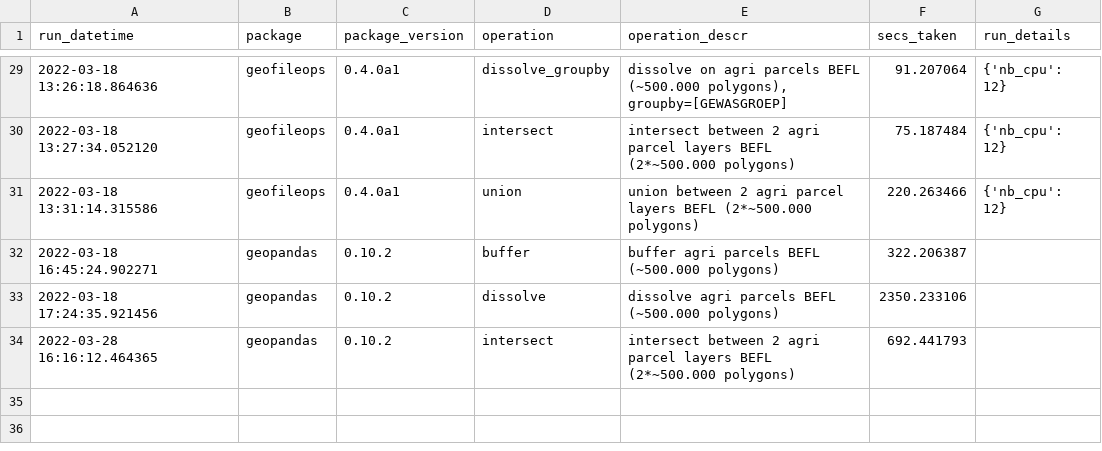
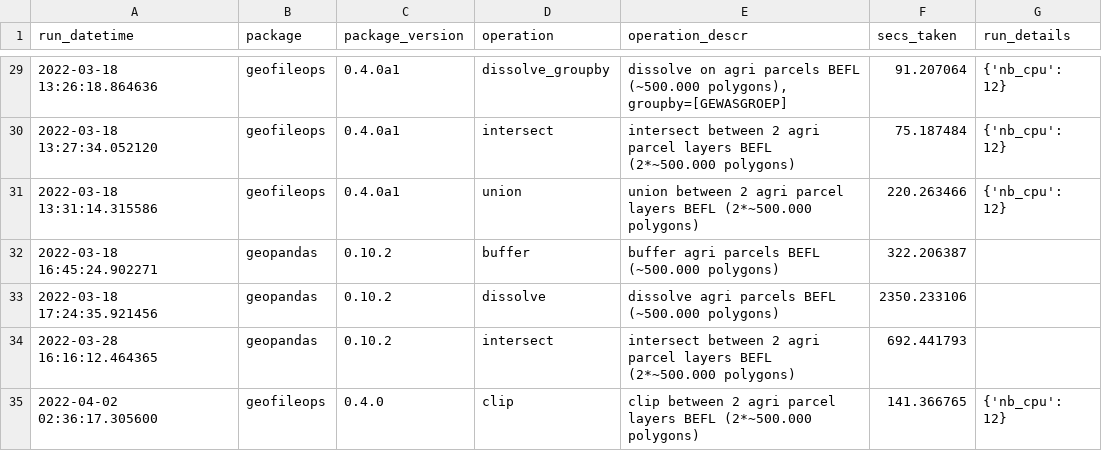
Before and after one commit to geofileops/geofileops, a CSV file: benchmark/results/benchmark_results.csv, drawn as a sheet; only a part is shown, gaps mark what is left out.

Commit message:
Add clip operation

```diff
--- a/benchmark/results/benchmark_results.csv
+++ b/benchmark/results/benchmark_results.csv
@@ -34 +34,2 @@ run_datetime,package,package_version,operation,operation_descr,secs_taken,run_de
 2022-03-28 16:16:12.464365,geopandas,0.10.2,intersect,intersect between 2 agri parcel layers BEFL (2*~500.000 polygons),692.441793,
+2022-04-02 02:36:17.305600,geofileops,0.4.0,clip,clip between 2 agri parcel layers BEFL (2*~500.000 polygons),141.366765,{'nb_cpu': 12}
```
Also changed, not shown: 8 other files.
